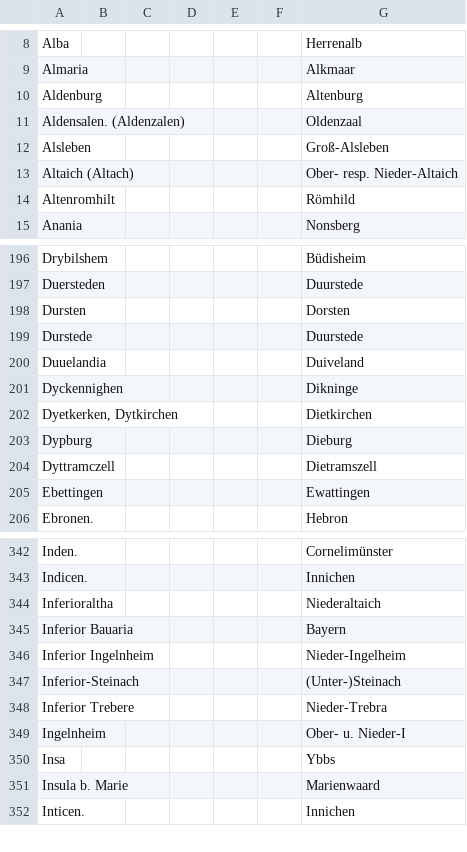
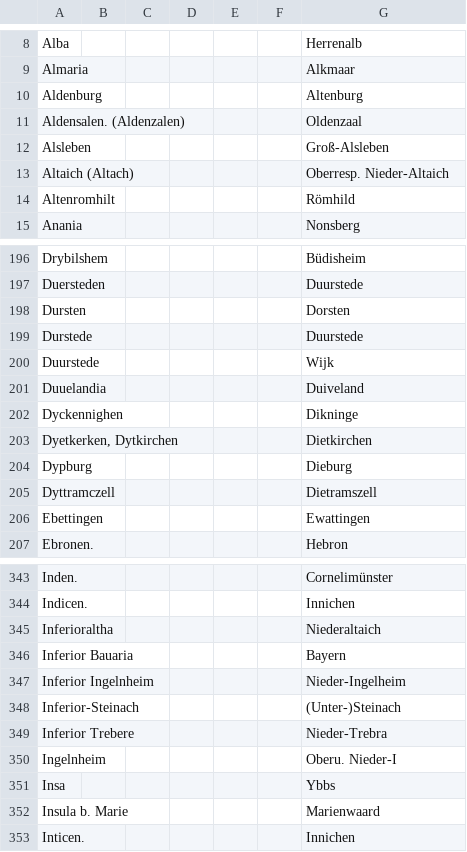
Before and after one commit to MUsmankhanzada/Structured_RG3_Places_Index, a CSV file: ortsverzeichnis_vol3_references_only.csv, drawn as a sheet; only a part is shown, gaps mark what is left out.

```diff
--- a/ortsverzeichnis_vol3_references_only.csv
+++ b/ortsverzeichnis_vol3_references_only.csv
@@ -12,3 +12,3 @@ Aldensalen. (Aldenzalen),,,,,,Oldenzaal
 Alsleben,,,,,,Groß-Alsleben
-Altaich (Altach),,,,,,Ober- resp. Nieder-Altaich
+Altaich (Altach),,,,,,Oberresp. Nieder-Altaich
 Altenromhilt,,,,,,Römhild
@@ -199,2 +199,3 @@ Dursten,,,,,,Dorsten
 Durstede,,,,,,Duurstede
+Duurstede,,,,,,Wijk
 Duuelandia,,,,,,Duiveland
@@ -348,3 +349,3 @@ Inferior-Steinach,,,,,,(Unter-)Steinach
 Inferior Trebere,,,,,,Nieder-Trebra
-Ingelnheim,,,,,,Ober- u. Nieder-I
+Ingelnheim,,,,,,Oberu. Nieder-I
 Insa,,,,,,Ybbs
```
Also changed, not shown: ortsverzeichnis_vol3_no_references.csv, ortsverzeichnis_vol3_no_references_mapped.csv, 2 other files.
